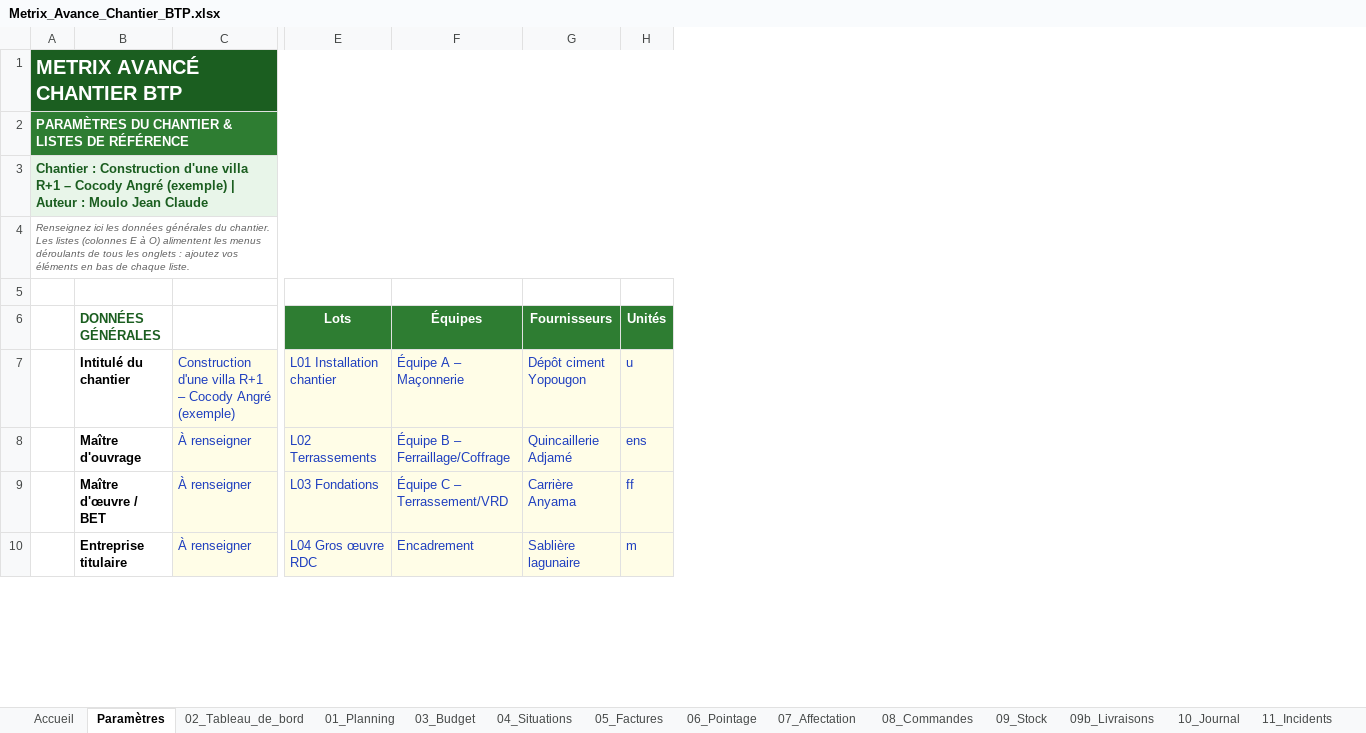
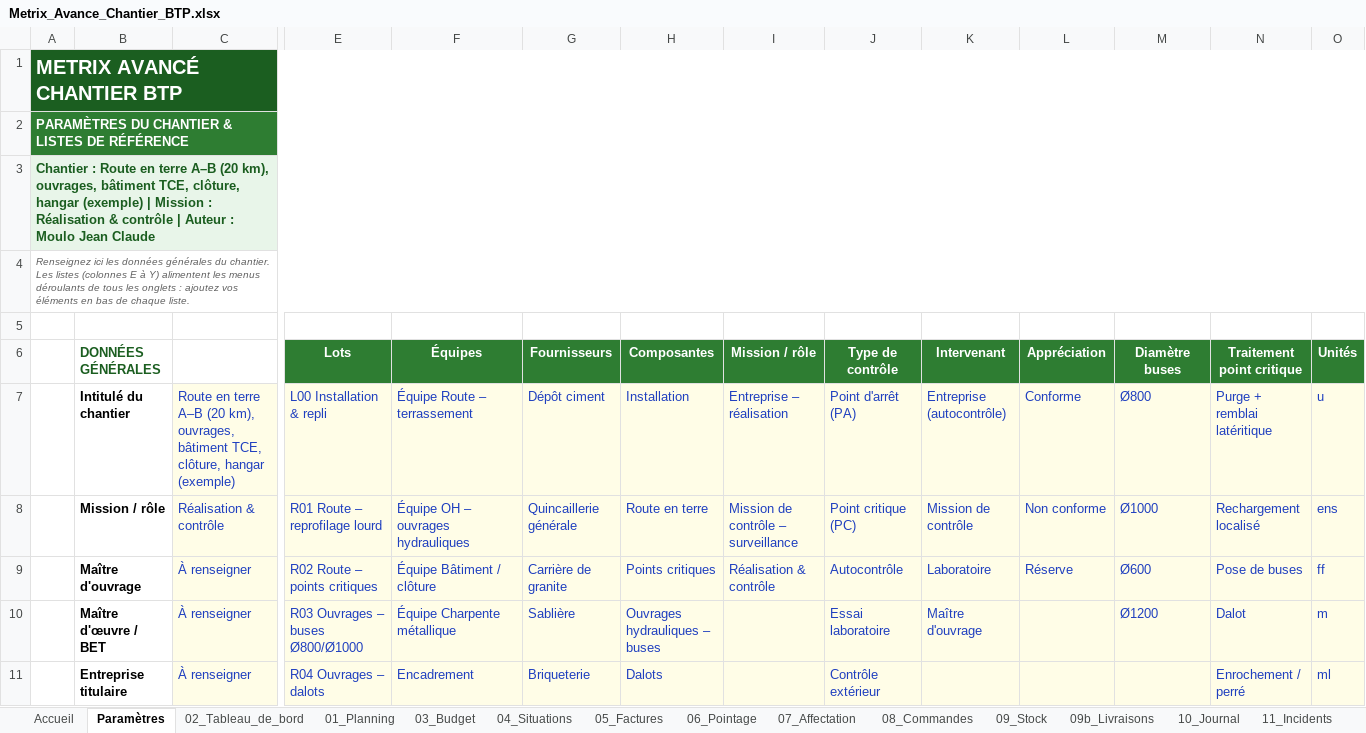
Before and after one commit to jeanclaude922014-coder/btp-devis-pro, an Excel workbook: outils/metrix/Metrix_Avance_Chantier_BTP.xlsx, sheet Paramètres, drawn as a sheet; only a part is shown, gaps mark what is left out; values as stored, in another font and other column widths than the file's, no borders; addresses are those after the commit; rows hold the shown columns only; the diff covers the shown part only; the diff names each change by its address in the sheet, - before the commit and + after, or states it on an @@ line.

```diff
--- a/outils/metrix/Metrix_Avance_Chantier_BTP.xlsx (sheet Paramètres)
+++ b/outils/metrix/Metrix_Avance_Chantier_BTP.xlsx (sheet Paramètres)
+column H (Composantes), rows 7-9: Installation | Route en terre | Points critiques; row 11: Dalots
+column I (Mission / rôle), rows 7-9: Entreprise – réalisation | Mission de contrôle – surveillance | Réalisation & contrôle
+column J (Type de contrôle), rows 7-9: Point d'arrêt (PA) | Point critique (PC) | Autocontrôle; row 11: Contrôle extérieur
+column K (Intervenant), rows 7-9: Entreprise (autocontrôle) | Mission de contrôle | Laboratoire
+column L (Appréciation), rows 7-9: Conforme | Non conforme | Réserve
+column M (Diamètre buses), rows 7-9: Ø800 | Ø1000 | Ø600
+column N (Traitement point critique), rows 7-9: Purge + remblai latéritique | Rechargement localisé | Pose de buses; row 11: Enrochement / perré
-A3: Chantier : Construction d'une villa R+1 – Cocody Angré (exemple) | Auteur…
+A3: Chantier : Route en terre A–B (20 km), ouvrages, bâtiment TCE, clôture, hangar (exemple) | Mission : Réalisation & contrôle | Auteur…
-A4: …E à O) alimentent les…
+A4: …E à Y) alimentent les…
-C7: Construction d'une villa R+1 – Cocody Angré (exemple)
+C7: Route en terre A–B (20 km), ouvrages, bâtiment TCE, clôture, hangar (exemple)
-E7 (Lots): L01 Installation chantier
+E7 (Lots): L00 Installation & repli
-F7 (Équipes): Équipe A – Maçonnerie
+F7 (Équipes): Équipe Route – terrassement
-G7 (Fournisseurs): Dépôt ciment Yopougon
+G7 (Fournisseurs): Dépôt ciment
-B8 (DONNÉES GÉNÉRALES): Maître d'ouvrage
+B8 (DONNÉES GÉNÉRALES): Mission / rôle
-C8: À renseigner
+C8: Réalisation & contrôle
-E8 (Lots): L02 Terrassements
+E8 (Lots): R01 Route – reprofilage lourd
-F8 (Équipes): Équipe B – Ferraillage/Coffrage
+F8 (Équipes): Équipe OH – ouvrages hydrauliques
-G8 (Fournisseurs): Quincaillerie Adjamé
+G8 (Fournisseurs): Quincaillerie générale
-B9 (DONNÉES GÉNÉRALES): Maître d'œuvre / BET
+B9 (DONNÉES GÉNÉRALES): Maître d'ouvrage
-E9 (Lots): L03 Fondations
+E9 (Lots): R02 Route – points critiques
-F9 (Équipes): Équipe C – Terrassement/VRD
+F9 (Équipes): Équipe Bâtiment / clôture
-G9 (Fournisseurs): Carrière Anyama
+G9 (Fournisseurs): Carrière de granite
+row 10:  | Maître d'œuvre / BET | À renseigner | R03 Ouvrages – buses Ø800/Ø1000 | Équipe Charpente métallique | Sablière | Ouvrages hydrauliques – buses |  | Essai laboratoire | Maître d'ouvrage |  | Ø1200 | Dalot | m
-E11 (Lots): L04 Gros œuvre RDC
+E11 (Lots): R04 Ouvrages – dalots
-G11 (Fournisseurs): Sablière lagunaire
+G11 (Fournisseurs): Briqueterie
-O11 (Unités): m
+O11 (Unités): ml
```
Also changed, not shown: 4 added rows and 33 edited cells elsewhere in this sheet, sheet 04_Situations, sheet 01_Planning, sheet 02_Tableau_de_bord, sheet 05_Factures, sheet 09b_Livraisons, sheet 06_Pointage, 10 more sheets, other sheet tabs, formulas that keep their value, hidden cells, charts or pictures, 2 other files.
